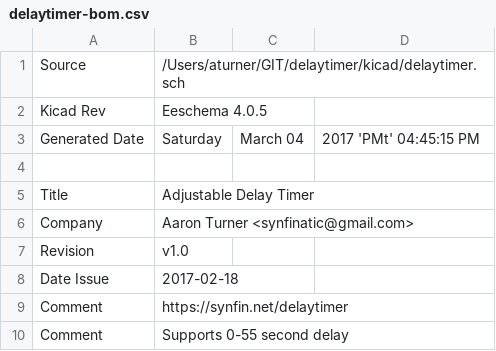
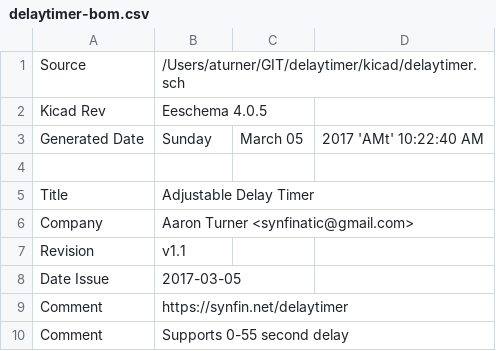
Before and after one commit to synfinatic/delaytimer, a CSV file: kicad/delaytimer-bom.csv, drawn as a sheet; only a part is shown.

```diff
--- a/kicad/delaytimer-bom.csv
+++ b/kicad/delaytimer-bom.csv
@@ -2,3 +2,3 @@ Source,/Users/aturner/GIT/delaytimer/kicad/delaytimer.sch
 Kicad Rev,Eeschema 4.0.5
-Generated Date,Saturday, March 04, 2017 'PMt' 04:45:15 PM
+Generated Date,Sunday, March 05, 2017 'AMt' 10:22:40 AM
 
@@ -6,4 +6,4 @@ Title,Adjustable Delay Timer
 Company,Aaron Turner <synfinatic@gmail.com>
-Revision,v1.0
-Date Issue,2017-02-18
+Revision,v1.1
+Date Issue,2017-03-05
 Comment,https://synfin.net/delaytimer
```
Also changed, not shown: 4 other files.
